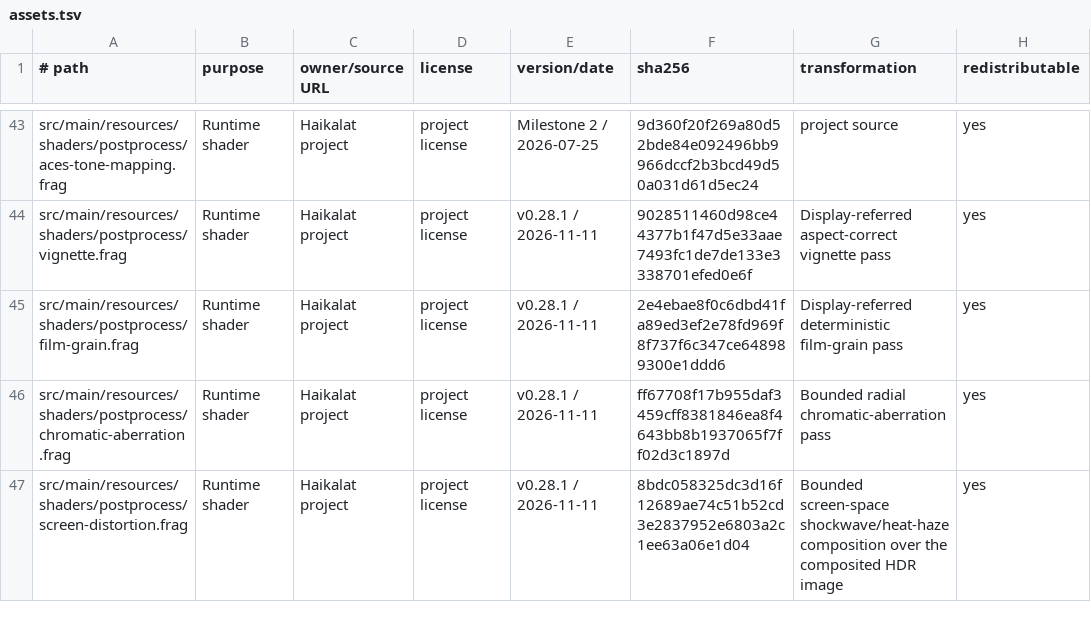
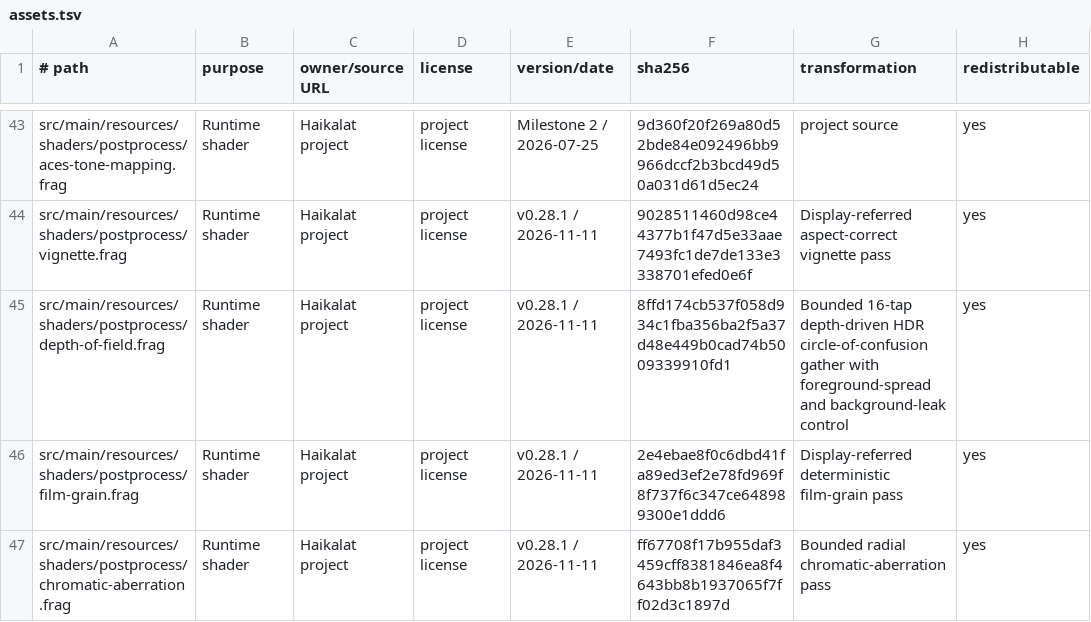
Before and after one commit to KLjiana/haikalat, a TSV file: docs/licenses/assets.tsv, drawn as a sheet; only a part is shown, gaps mark what is left out; the shorter side is filled out with more unchanged rows.

Commit message:
feat(postprocess): add depth of field

```diff
--- a/docs/licenses/assets.tsv
+++ b/docs/licenses/assets.tsv
@@ -44,2 +44,3 @@ src/main/resources/shaders/postprocess/aces-tone-mapping.frag	Runtime shader	Hai
 src/main/resources/shaders/postprocess/vignette.frag	Runtime shader	Haikalat project	project license	v0.28.1 / 2026-11-11	9028511460d98ce44377b1f47d5e33aae7493fc1de7de133e3338701efed0e6f	Display-referred aspect-correct vignette pass	yes
+src/main/resources/shaders/postprocess/depth-of-field.frag	Runtime shader	Haikalat project	project license	v0.28.1 / 2026-11-11	8ffd174cb537f058d934c1fba356ba2f5a37d48e449b0cad74b5009339910fd1	Bounded 16-tap depth-driven HDR circle-of-confusion gather with foreground-spread and background-leak control	yes
 src/main/resources/shaders/postprocess/film-grain.frag	Runtime shader	Haikalat project	project license	v0.28.1 / 2026-11-11	2e4ebae8f0c6dbd41fa89ed3ef2e78fd969f8f737f6c347ce648989300e1ddd6	Display-referred deterministic film-grain pass	yes
```
Also changed, not shown: 17 other files.
